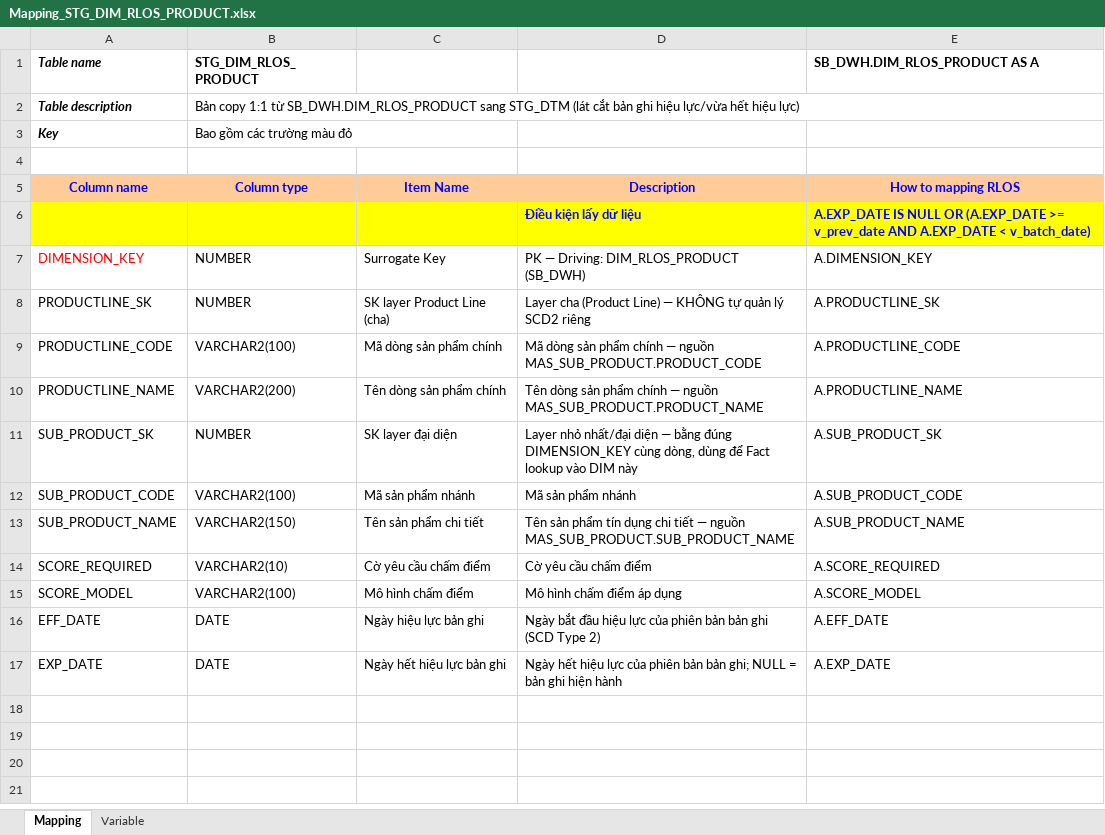
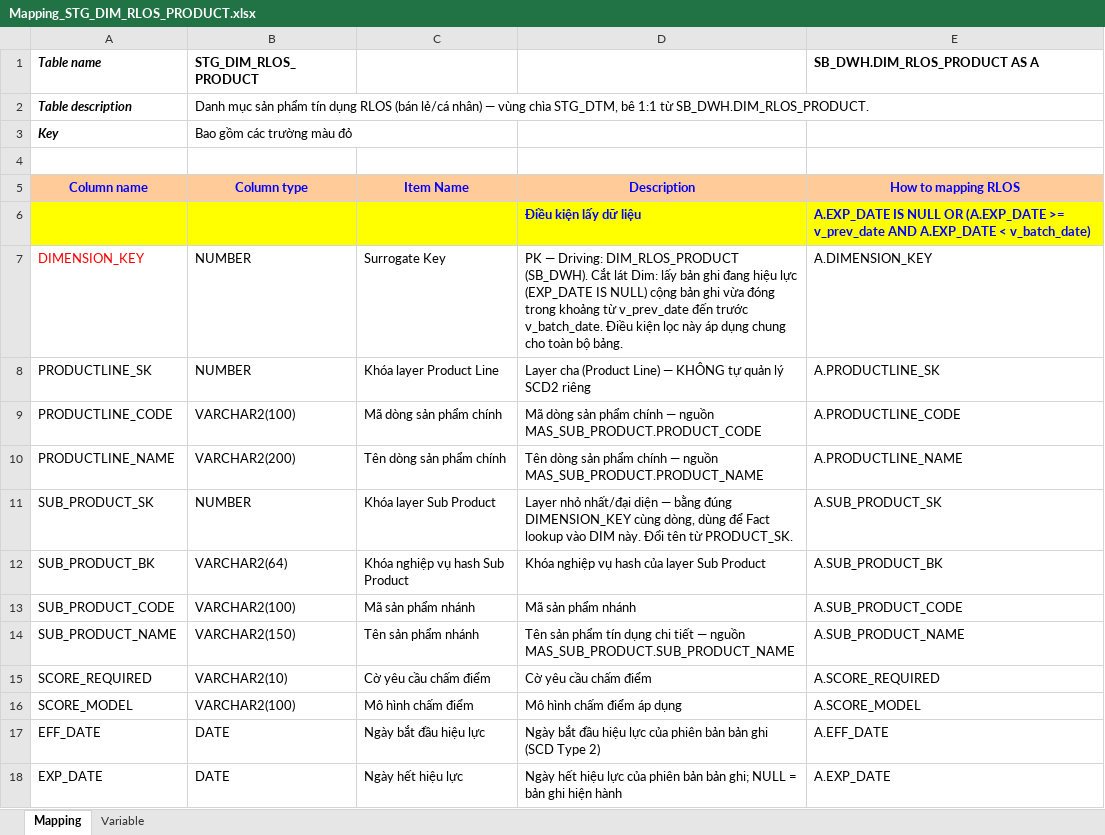
Before and after one commit to chien1198/sb-mapping-gen, an Excel workbook: mapping/STG_DTM/Mapping_STG_DIM_RLOS_PRODUCT.xlsx, sheet Mapping, drawn as a sheet; values as stored, in another font and other column widths than the file's, no borders; addresses are those after the commit; the diff names each change by its address in the sheet, - before the commit and + after, or states it on an @@ line.

```diff
--- a/mapping/STG_DTM/Mapping_STG_DIM_RLOS_PRODUCT.xlsx (sheet Mapping)
+++ b/mapping/STG_DTM/Mapping_STG_DIM_RLOS_PRODUCT.xlsx (sheet Mapping)
-B2 (STG_DIM_RLOS_PRODUCT): Bản copy 1:1 từ SB_DWH.DIM_RLOS_PRODUCT sang STG_DTM (lát cắt bản ghi hiệu lực/vừa hết hiệu lực)
+B2 (STG_DIM_RLOS_PRODUCT): Danh mục sản phẩm tín dụng RLOS (bán lẻ/cá nhân) — vùng chìa STG_DTM, bê 1:1 từ SB_DWH.DIM_RLOS_PRODUCT.
-D7: …Driving: DIM_RLOS_PRODUCT (SB_DWH)
+D7: …Driving: DIM_RLOS_PRODUCT (SB_DWH). Cắt lát Dim: lấy bản ghi đang hiệu lực (EXP_DATE IS NULL) cộng bản ghi vừa đóng trong khoảng từ v_prev_date đến trước v_batch_date. Điều kiện lọc này áp dụng chung cho toàn bộ bảng.
-C8: SK layer Product Line (cha)
+C8: Khóa layer Product Line
-C11: SK layer đại diện
+C11: Khóa layer Sub Product
-D11: …vào DIM này
+D11: …vào DIM này. Đổi tên từ PRODUCT_SK.
+row 12: SUB_PRODUCT_BK | VARCHAR2(64) | Khóa nghiệp vụ hash Sub Product | Khóa nghiệp vụ hash của layer Sub Product | A.SUB_PRODUCT_BK
-C14: Tên sản phẩm chi tiết
+C14: Tên sản phẩm nhánh
-C17: Ngày hiệu lực bản ghi
+C17: Ngày bắt đầu hiệu lực
-C18: Ngày hết hiệu lực bản ghi
+C18: Ngày hết hiệu lực
```
Also changed, not shown: mapping/PDTD_DTM/Mapping_DIM_RLOS_PRODUCT.xlsx, mapping/SB_DWH/Mapping_DIM_RLOS_PRODUCT.xlsx, 37 other files.
